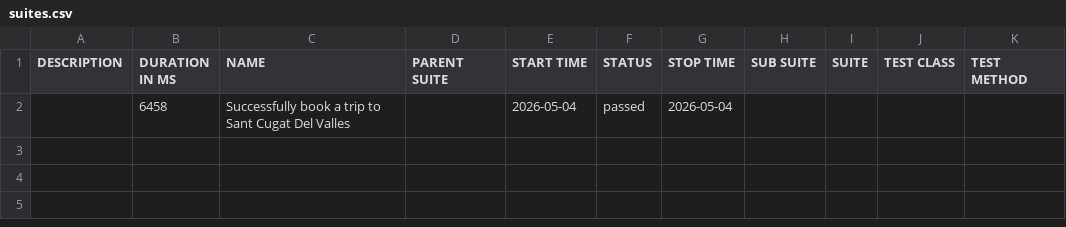
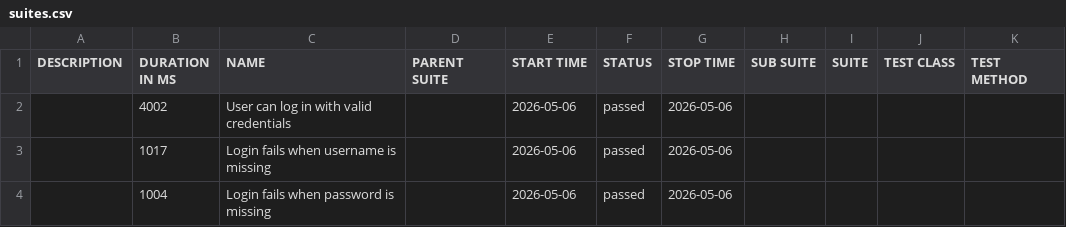
Before and after one commit to ipedevi/PythonSeleniumCucumber, a CSV file: data/suites.csv, drawn as a sheet; removed rows and columns are numbered as before the commit, all else as after; the diff names each change by its address in the sheet, - before the commit and + after, or states it on an @@ line.

```diff
--- a/data/suites.csv
+++ b/data/suites.csv
-row 2:  | 6458 | Successfully book a trip to Sant Cugat Del Valles |  | 2026-05-04 | passed | 2026-05-04
+row 2:  | 4002 | User can log in with valid credentials |  | 2026-05-06 | passed | 2026-05-06
+row 3:  | 1017 | Login fails when username is missing |  | 2026-05-06 | passed | 2026-05-06
+row 4:  | 1004 | Login fails when password is missing |  | 2026-05-06 | passed | 2026-05-06
```
Also changed, not shown: 29 other files.
